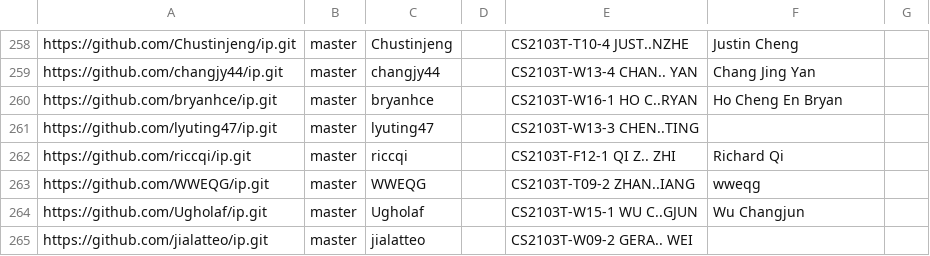
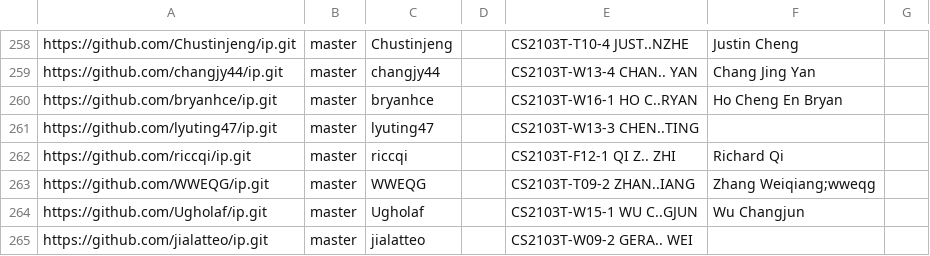
Before and after one commit to nus-cs2103-AY2223S1/ip-dashboard, a CSV file: configs/author-config.csv, drawn as a sheet; only a part is shown, gaps mark what is left out.

Commit message:
Update configs

```diff
--- a/configs/author-config.csv
+++ b/configs/author-config.csv
@@ -262,3 +262,3 @@ https://github.com/lyuting47/ip.git,master,lyuting47,,CS2103T-W13-3 CHEN..TING,,
 https://github.com/riccqi/ip.git,master,riccqi,,CS2103T-F12-1 QI Z.. ZHI,Richard Qi,
-https://github.com/WWEQG/ip.git,master,WWEQG,,CS2103T-T09-2 ZHAN..IANG,wweqg,
+https://github.com/WWEQG/ip.git,master,WWEQG,,CS2103T-T09-2 ZHAN..IANG,Zhang Weiqiang;wweqg,
 https://github.com/Ugholaf/ip.git,master,Ugholaf,,CS2103T-W15-1 WU C..GJUN,Wu Changjun,
```
